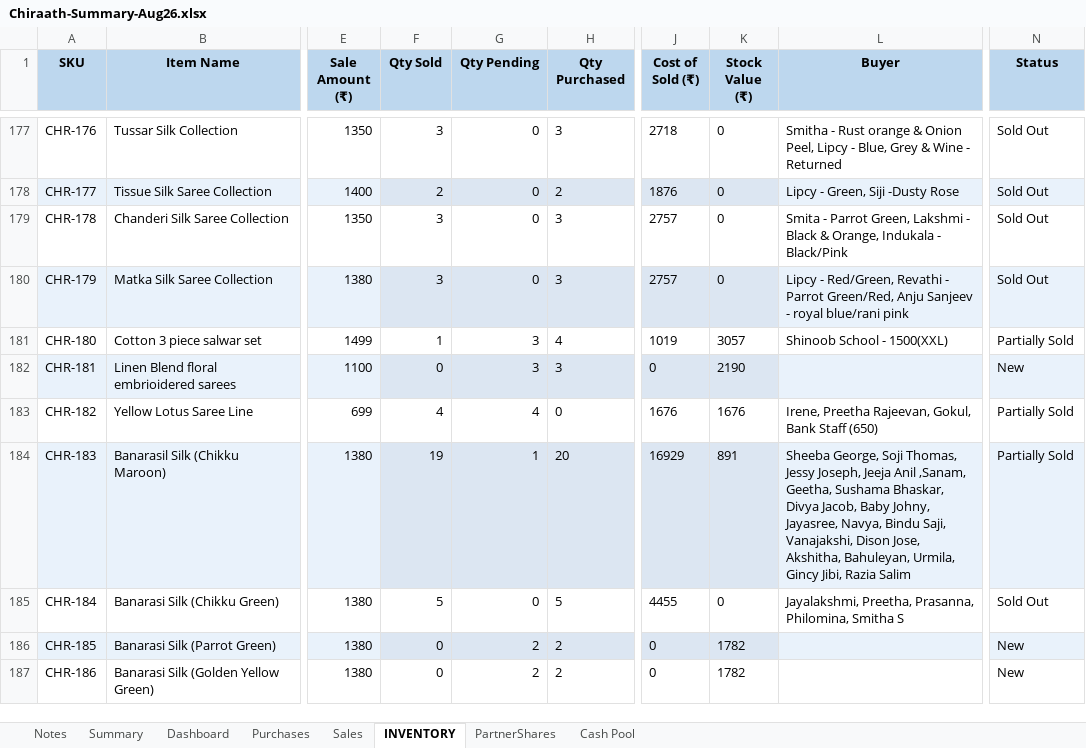
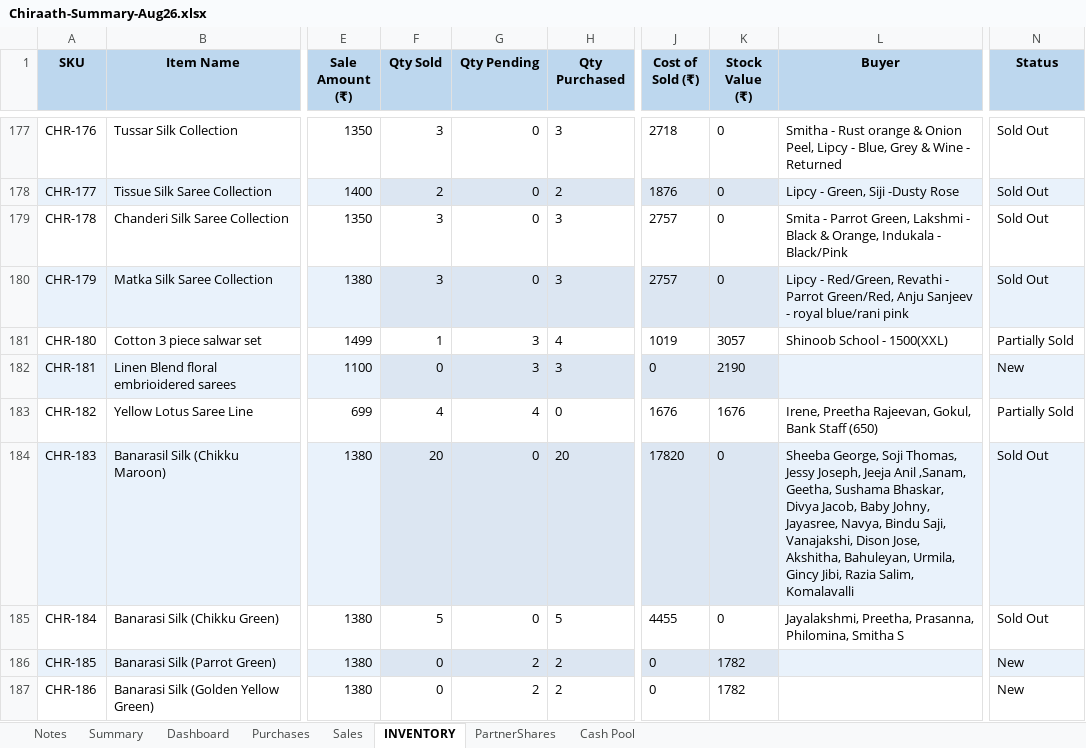
Before and after one commit to anoopp87/chiraath-partner-dashboard, an Excel workbook: docs/Chiraath-Summary-Aug26.xlsx, sheet INVENTORY, drawn as a sheet; only a part is shown, gaps mark what is left out; values as stored, in another font and other column widths than the file's, no borders; the diff covers the shown part only; the diff names each change by its address in the sheet, - before the commit and + after, or states it on an @@ line.

```diff
--- a/docs/Chiraath-Summary-Aug26.xlsx (sheet INVENTORY)
+++ b/docs/Chiraath-Summary-Aug26.xlsx (sheet INVENTORY)
-F184 (Qty Sold): 19
+F184 (Qty Sold): 20
-G184 (Qty Pending): 1
+G184 (Qty Pending): 0
-J184 (Cost of Sold (₹)): 16929
+J184 (Cost of Sold (₹)): 17820
-K184 (Stock Value (₹)): 891
+K184 (Stock Value (₹)): 0
-L184 (Buyer): …Jibi, Razia Salim
+L184 (Buyer): …Jibi, Razia Salim, Komalavalli
-N184 (Status): Partially Sold
+N184 (Status): Sold Out
```
Also changed, not shown: 25 edited cells elsewhere in this sheet, sheet Sales, sheet Summary, sheet Dashboard, sheet PartnerShares, sheet Cash Pool, sheet Purchases, hidden cells, charts or pictures, input/Chiraath - Business Summary.xlsx, 5 other files.
